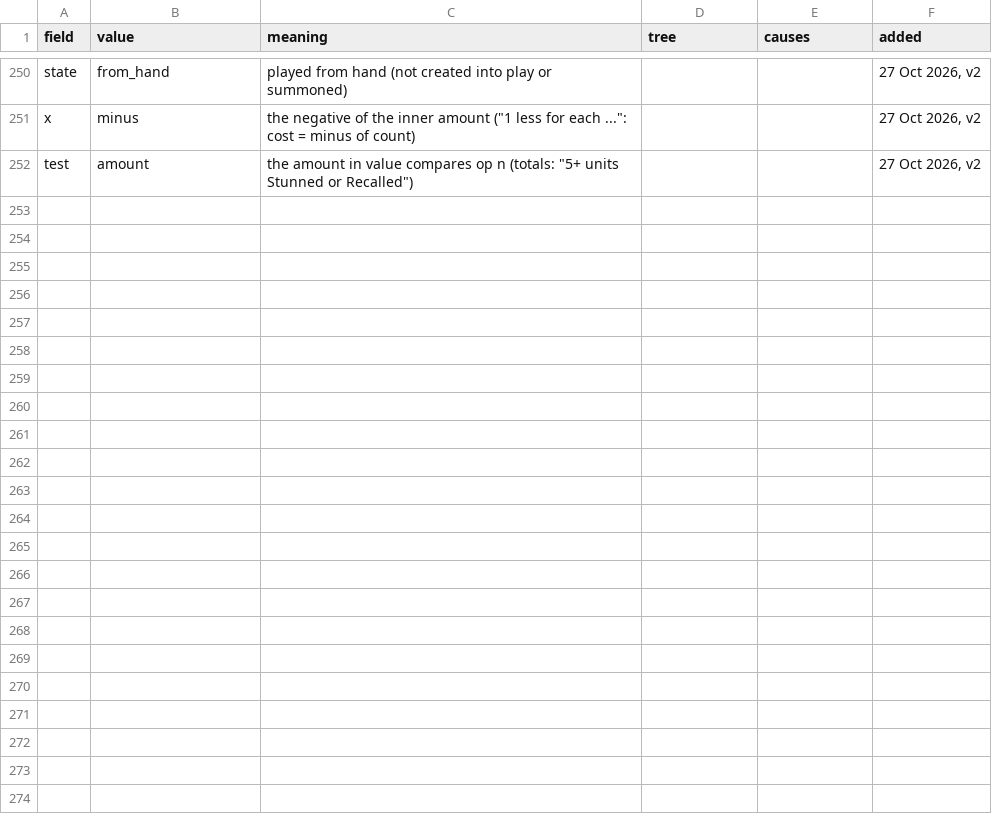
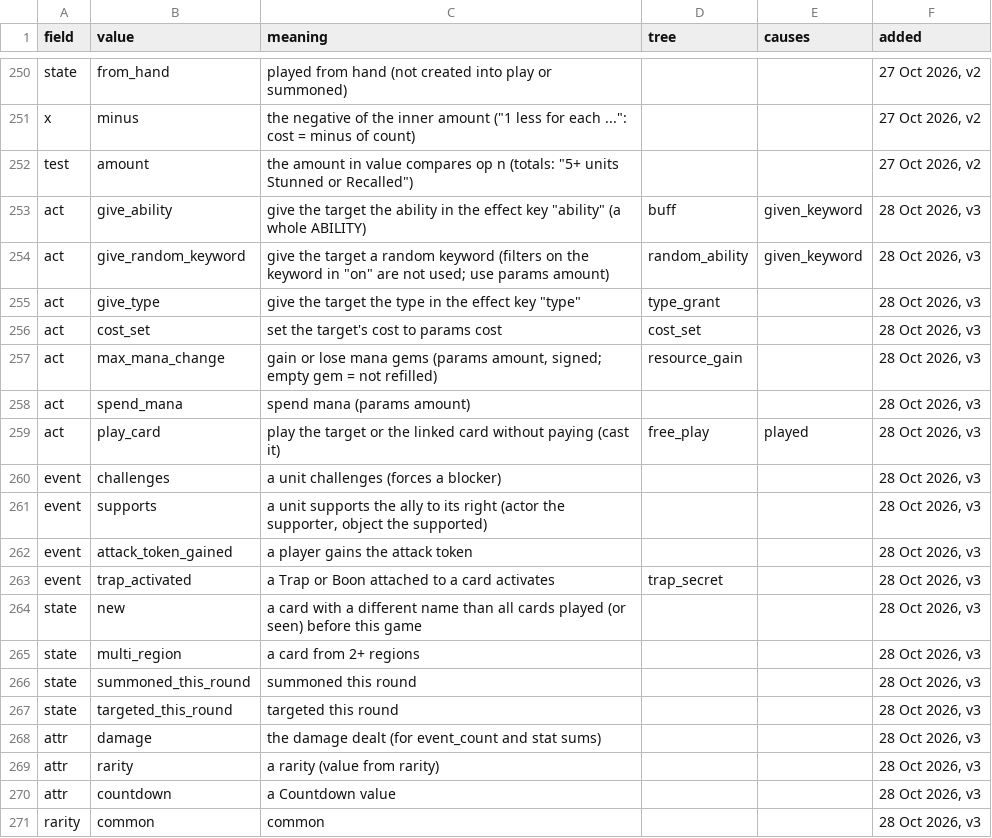
Before and after one commit to npgeorgiou/three-bases, a TSV file: library/cards_db/vocab.tsv, drawn as a sheet; only a part is shown, gaps mark what is left out; the diff covers the shown part only.

```diff
--- a/library/cards_db/vocab.tsv
+++ b/library/cards_db/vocab.tsv
@@ -252 +252,20 @@ x	minus	"the negative of the inner amount (""1 less for each ..."": cost = minus
 test	amount	"the amount in value compares op n (totals: ""5+ units Stunned or Recalled"")"			27 Oct 2026, v2
+act	give_ability	"give the target the ability in the effect key ""ability"" (a whole ABILITY)"	buff	given_keyword	28 Oct 2026, v3
+act	give_random_keyword	"give the target a random keyword (filters on the keyword in ""on"" are not used; use params amount)"	random_ability	given_keyword	28 Oct 2026, v3
+act	give_type	"give the target the type in the effect key ""type"""	type_grant		28 Oct 2026, v3
+act	cost_set	set the target's cost to params cost	cost_set		28 Oct 2026, v3
+act	max_mana_change	gain or lose mana gems (params amount, signed; empty gem = not refilled)	resource_gain		28 Oct 2026, v3
+act	spend_mana	spend mana (params amount)			28 Oct 2026, v3
+act	play_card	play the target or the linked card without paying (cast it)	free_play	played	28 Oct 2026, v3
+event	challenges	a unit challenges (forces a blocker)			28 Oct 2026, v3
+event	supports	a unit supports the ally to its right (actor the supporter, object the supported)			28 Oct 2026, v3
+event	attack_token_gained	a player gains the attack token			28 Oct 2026, v3
+event	trap_activated	a Trap or Boon attached to a card activates	trap_secret		28 Oct 2026, v3
+state	new	a card with a different name than all cards played (or seen) before this game			28 Oct 2026, v3
+state	multi_region	a card from 2+ regions			28 Oct 2026, v3
+state	summoned_this_round	summoned this round			28 Oct 2026, v3
+state	targeted_this_round	targeted this round			28 Oct 2026, v3
+attr	damage	the damage dealt (for event_count and stat sums)			28 Oct 2026, v3
+attr	rarity	a rarity (value from rarity)			28 Oct 2026, v3
+attr	countdown	a Countdown value			28 Oct 2026, v3
+rarity	common	common			28 Oct 2026, v3
```
Also changed, not shown: 9 added rows elsewhere in this file, 8 other files.
